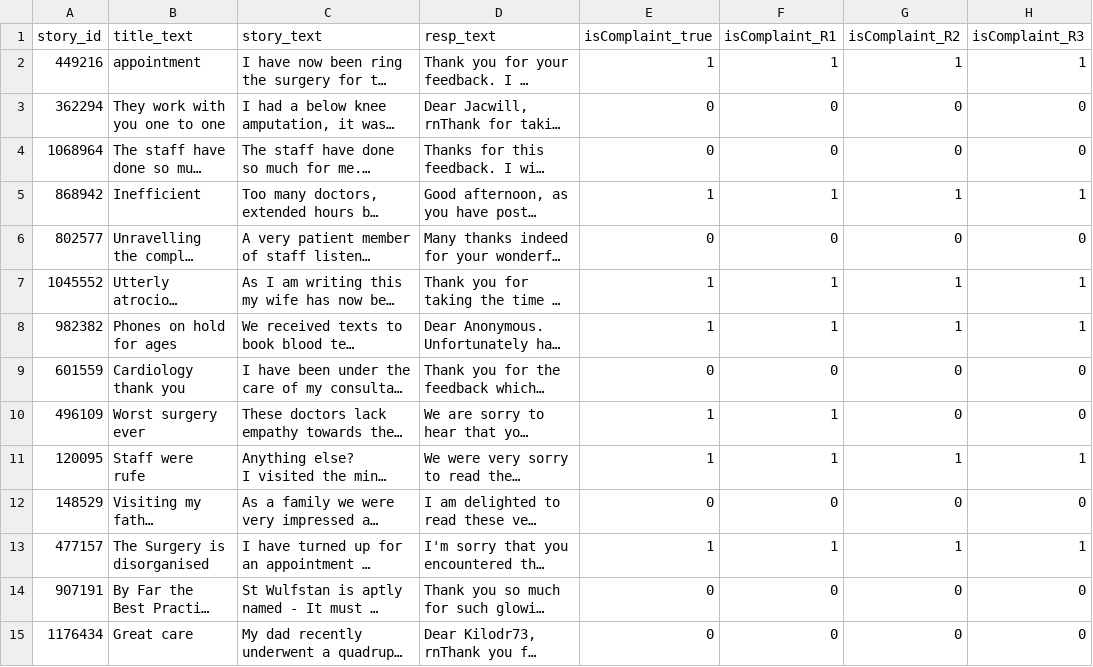
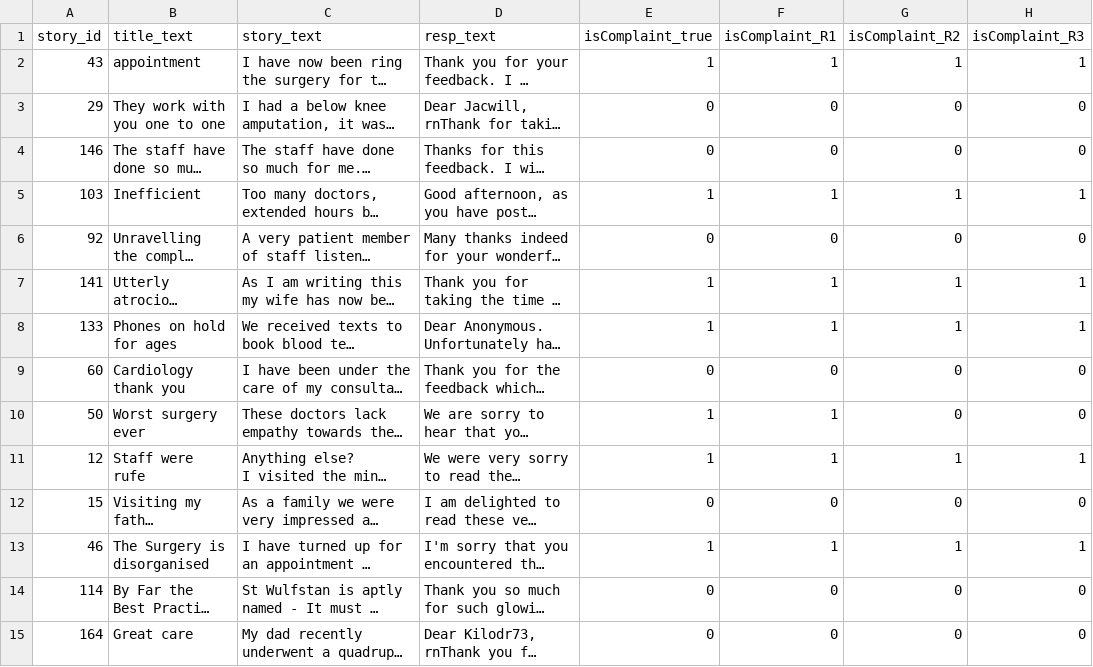
Before and after one commit to alexiamhe93/CorrectiveCultureInResponses, a CSV file: final_data/train_results.csv, drawn as a sheet; only a part is shown; long unchanged cells end in …; the diff covers the shown part only; the diff names each change by its address in the sheet, - before the commit and + after, or states it on an @@ line.

```diff
--- a/final_data/train_results.csv
+++ b/final_data/train_results.csv
-A2 (story_id): 449216
+A2 (story_id): 43
-A3 (story_id): 362294
+A3 (story_id): 29
-A4 (story_id): 1068964
+A4 (story_id): 146
-A5 (story_id): 868942
+A5 (story_id): 103
-A6 (story_id): 802577
+A6 (story_id): 92
-A7 (story_id): 1045552
+A7 (story_id): 141
-A8 (story_id): 982382
+A8 (story_id): 133
-A9 (story_id): 601559
+A9 (story_id): 60
-A10 (story_id): 496109
+A10 (story_id): 50
-A11 (story_id): 120095
+A11 (story_id): 12
-A12 (story_id): 148529
+A12 (story_id): 15
-A13 (story_id): 477157
+A13 (story_id): 46
-A14 (story_id): 907191
+A14 (story_id): 114
-A15 (story_id): 1176434
+A15 (story_id): 164
```
Also changed, not shown: 166 edited cells elsewhere in this file, final_data/IRRdata.csv, 4 other files.
